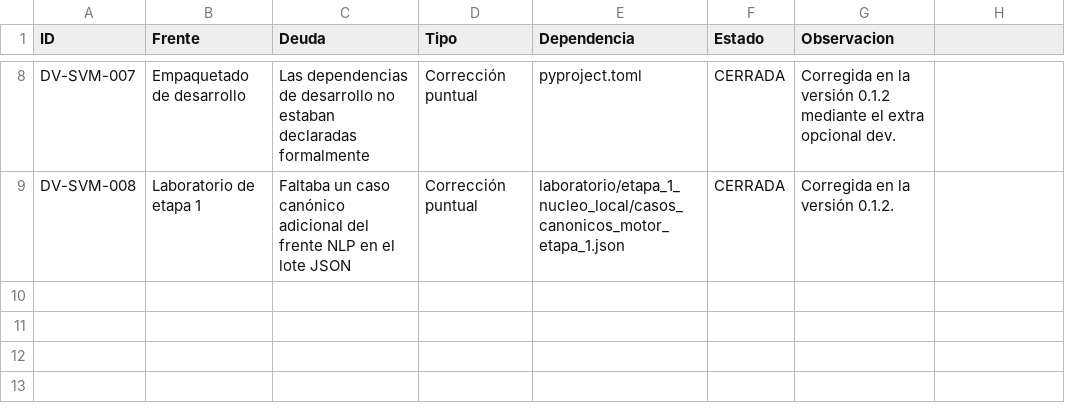
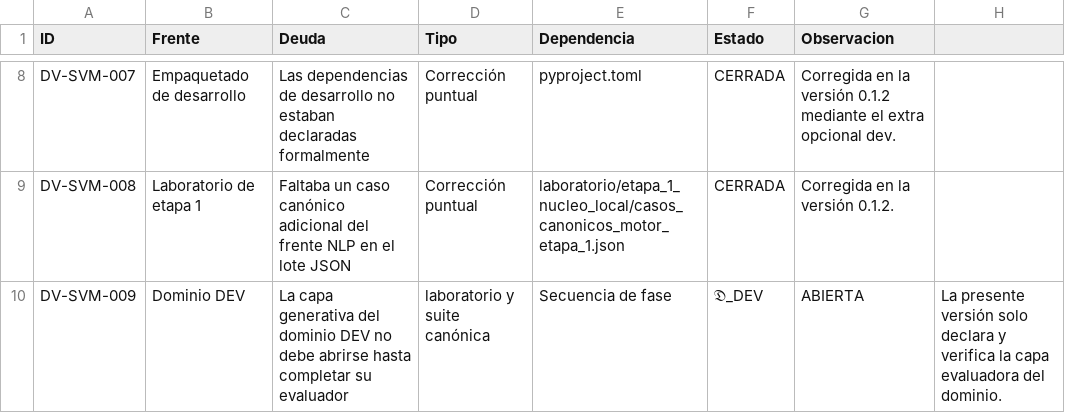
Before and after one commit to juantoniolloretegea/SV-motor, a CSV file: docs/calidad/REGISTRO_DEUDA_VIVA_SV_MOTOR.csv, drawn as a sheet; only a part is shown, gaps mark what is left out.

Commit message:
Declaración inicial de 𝔇_DEV y evaluador algebraico del dominio
e declara formalmente el dominio DEV del frente motor del Sistema Vectorial SV, se incorpora su evaluador algebraico inicial, su laboratorio mínimo reproducible y las actualizaciones de documentación, deuda viva y API pública asociadas. La capa generativa DEV permanece deliberadamente no abierta.

```diff
--- a/docs/calidad/REGISTRO_DEUDA_VIVA_SV_MOTOR.csv
+++ b/docs/calidad/REGISTRO_DEUDA_VIVA_SV_MOTOR.csv
@@ -9 +9,2 @@ DV-SVM-007,Empaquetado de desarrollo,Las dependencias de desarrollo no estaban d
 DV-SVM-008,Laboratorio de etapa 1,Faltaba un caso canónico adicional del frente NLP en el lote JSON,Corrección puntual,laboratorio/etapa_1_nucleo_local/casos_canonicos_motor_etapa_1.json,CERRADA,Corregida en la versión 0.1.2.
+DV-SVM-009,Dominio DEV,La capa generativa del dominio DEV no debe abrirse hasta completar su evaluador, laboratorio y suite canónica,Secuencia de fase,𝔇_DEV,ABIERTA,La presente versión solo declara y verifica la capa evaluadora del dominio.
```
Also changed, not shown: 20 other files.
